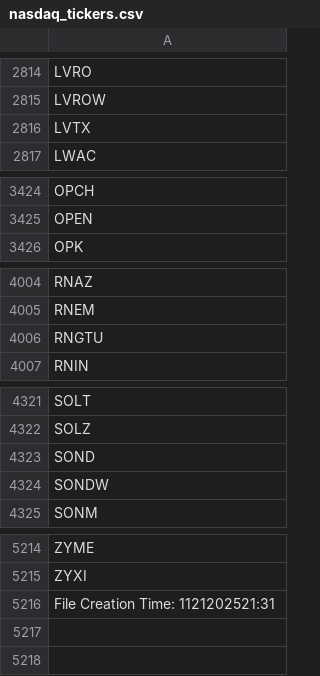
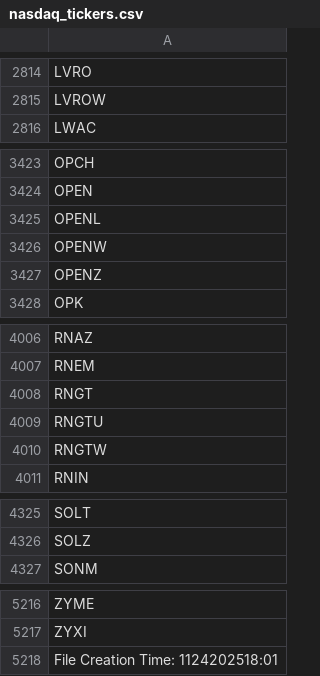
Before and after one commit to cmmds1982/nasdaq-tickers-fetcher, a CSV file: nasdaq_tickers.csv, drawn as a sheet; only a part is shown, gaps mark what is left out.

```diff
--- a/nasdaq_tickers.csv
+++ b/nasdaq_tickers.csv
@@ -2815,3 +2815,2 @@ LVRO
 LVROW
-LVTX
 LWAC
@@ -3425,2 +3424,5 @@ OPCH
 OPEN
+OPENL
+OPENW
+OPENZ
 OPK
@@ -4005,3 +4007,5 @@ RNAZ
 RNEM
+RNGT
 RNGTU
+RNGTW
 RNIN
@@ -4322,4 +4326,2 @@ SOLT
 SOLZ
-SOND
-SONDW
 SONM
@@ -5215,2 +5217,2 @@ ZYME
 ZYXI
-File Creation Time: 1121202521:31
+File Creation Time: 1124202518:01
```
